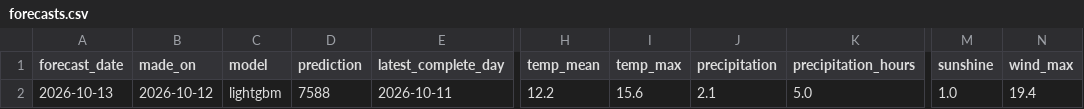
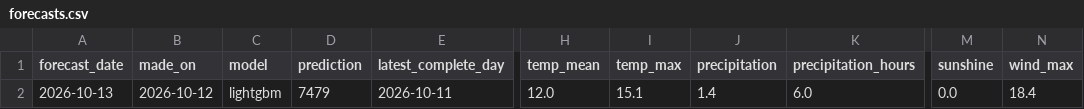
Before and after one commit to annikahackenberg/muenster-cycling-data, a CSV file: forecasts/forecasts.csv, drawn as a sheet; only a part is shown, gaps mark what is left out; the diff names each change by its address in the sheet, - before the commit and + after, or states it on an @@ line.

```diff
--- a/forecasts/forecasts.csv
+++ b/forecasts/forecasts.csv
-D2 (prediction): 7588
+D2 (prediction): 7479
-H2 (temp_mean): 12.2
+H2 (temp_mean): 12.0
-I2 (temp_max): 15.6
+I2 (temp_max): 15.1
-J2 (precipitation): 2.1
+J2 (precipitation): 1.4
-K2 (precipitation_hours): 5.0
+K2 (precipitation_hours): 6.0
-M2 (sunshine): 1.0
+M2 (sunshine): 0.0
-N2 (wind_max): 19.4
+N2 (wind_max): 18.4
```
